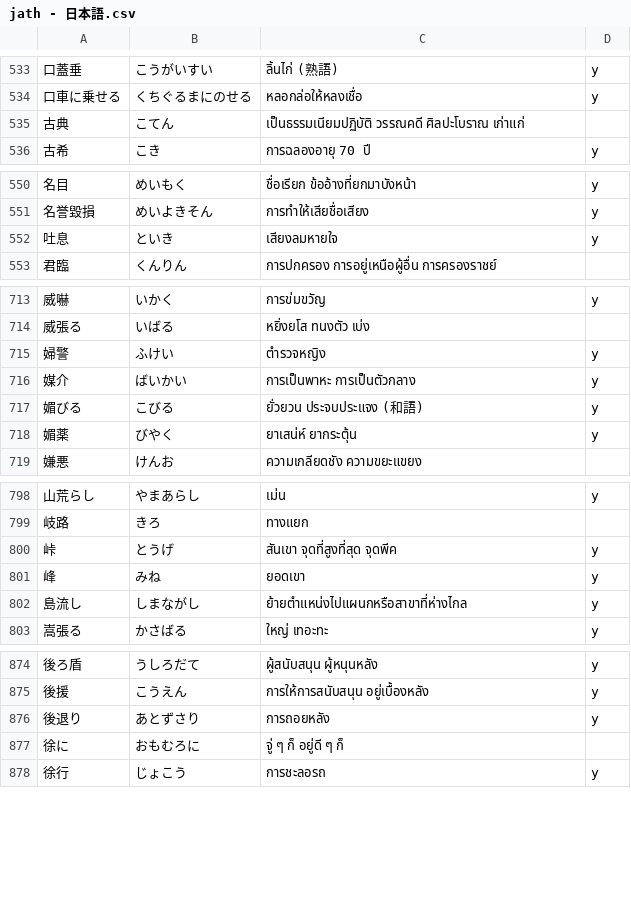
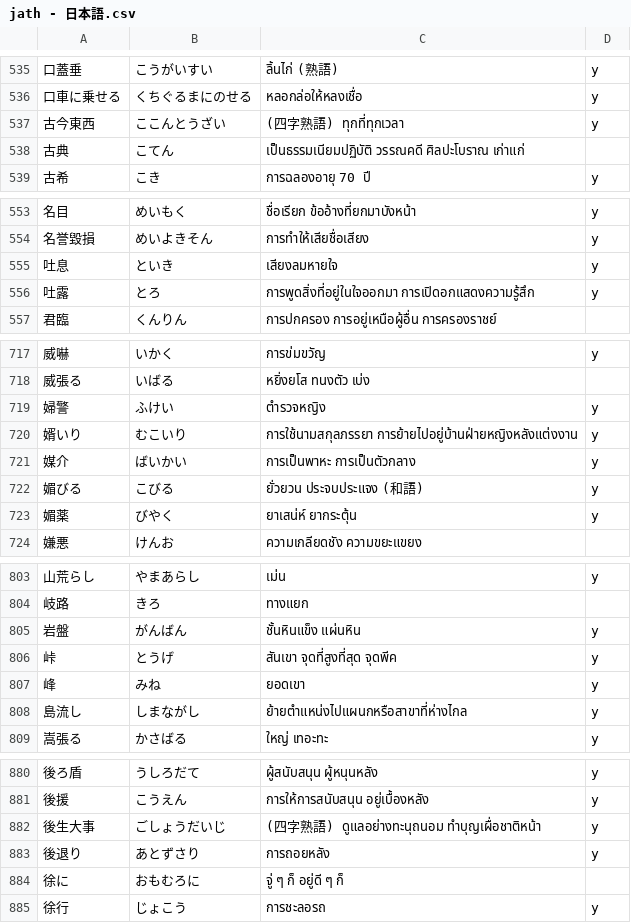
Before and after one commit to ponlawat-w/anki-collection, a CSV file: notes/jath - 日本語.csv, drawn as a sheet; only a part is shown, gaps mark what is left out; the diff covers the shown part only.

```diff
--- a/notes/jath - 日本語.csv
+++ b/notes/jath - 日本語.csv
@@ -534,2 +536,3 @@
 口車に乗せる,くちぐるまにのせる,หลอกล่อให้หลงเชื่อ,y
+古今東西,ここんとうざい,(四字熟語) ทุกที่ทุกเวลา,y
 古典,こてん,เป็นธรรมเนียมปฏิบัติ วรรณคดี ศิลปะโบราณ เก่าแก่,
@@ -552,2 +555,3 @@
 吐息,といき,เสียงลมหายใจ,y
+吐露,とろ,การพูดสิ่งที่อยู่ในใจออกมา การเปิดอกแสดงความรู้สึก,y
 君臨,くんりん,การปกครอง การอยู่เหนือผู้อื่น การครองราชย์,
@@ -715,2 +719,3 @@
 婦警,ふけい,ตำรวจหญิง,y
+婿いり,むこいり,การใช้นามสกุลภรรยา การย้ายไปอยู่บ้านฝ่ายหญิงหลังแต่งงาน,y
 媒介,ばいかい,การเป็นพาหะ การเป็นตัวกลาง,y
@@ -799,2 +804,3 @@
 岐路,きろ,ทางแยก,
+岩盤,がんばん,ชั้นหินแข็ง แผ่นหิน,y
 峠,とうげ,สันเขา จุดที่สูงที่สุด จุดพีค,y
@@ -875,2 +881,3 @@
 後援,こうえん,การให้การสนับสนุน อยู่เบื้องหลัง,y
+後生大事,ごしょうだいじ,(四字熟語) ดูแลอย่างทะนุถนอม ทำบุญเผื่อชาติหน้า,y
 後退り,あとずさり,การถอยหลัง,y
```
Also changed, not shown: 9 added rows elsewhere in this file, notes/denm - Deutsch (Nomen).csv, notes/jabs - 日本語・文章.csv, 2 other files.
